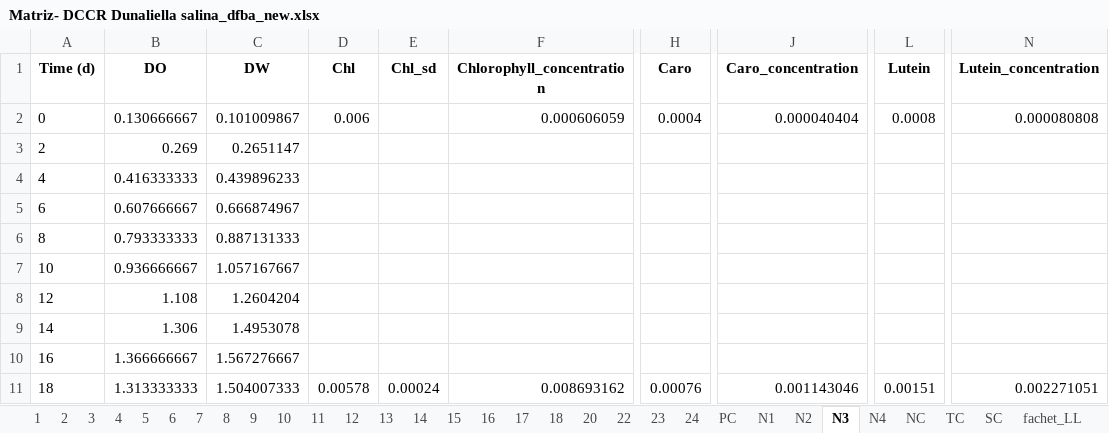
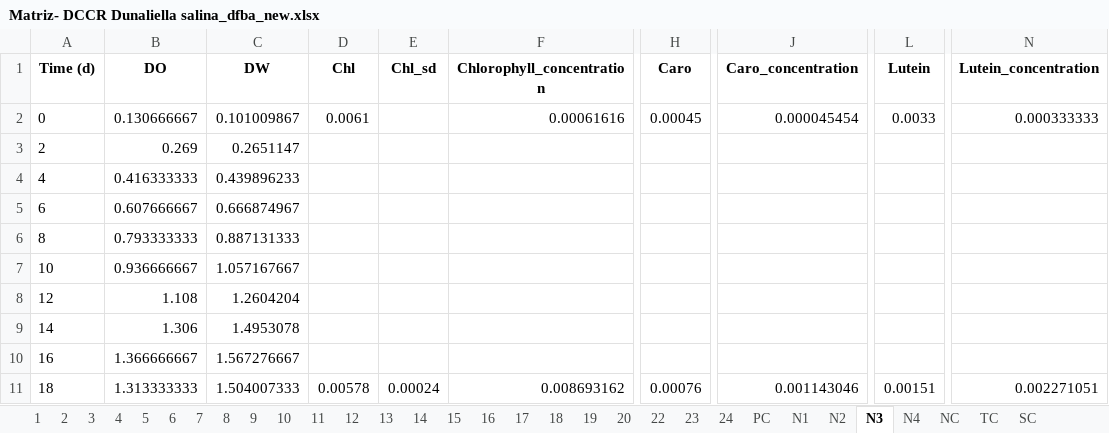
Before and after one commit to ecunha1996/dynamic_model, an Excel workbook: data/experimental/Matriz- DCCR Dunaliella salina_dfba_new.xlsx, sheet N3, drawn as a sheet; only a part is shown, gaps mark what is left out; values as stored, in another font and other column widths than the file's, no borders; the diff names each change by its address in the sheet, - before the commit and + after, or states it on an @@ line.

```diff
--- a/data/experimental/Matriz- DCCR Dunaliella salina_dfba_new.xlsx (sheet N3)
+++ b/data/experimental/Matriz- DCCR Dunaliella salina_dfba_new.xlsx (sheet N3)
+sheet tab: 19
-D2 (Chl): 0.006
+D2 (Chl): 0.0061
-F2 (Chlorophyll_concentration): 0.000606059
+F2 (Chlorophyll_concentration): 0.00061616
-H2 (Caro): 0.0004
+H2 (Caro): 0.00045
-J2 (Caro_concentration): 0.000040404
+J2 (Caro_concentration): 0.000045454
-L2 (Lutein): 0.0008
+L2 (Lutein): 0.0033
-N2 (Lutein_concentration): 0.000080808
+N2 (Lutein_concentration): 0.000333333
```
Also changed, not shown: sheet Resume, sheet TC, sheet N1, sheet N2, sheet N4, sheet NC, 1 more sheet, other sheet tabs, formulas that keep their value, data/experimental/Biomass_exp_composition.xlsx, 1 other file.
